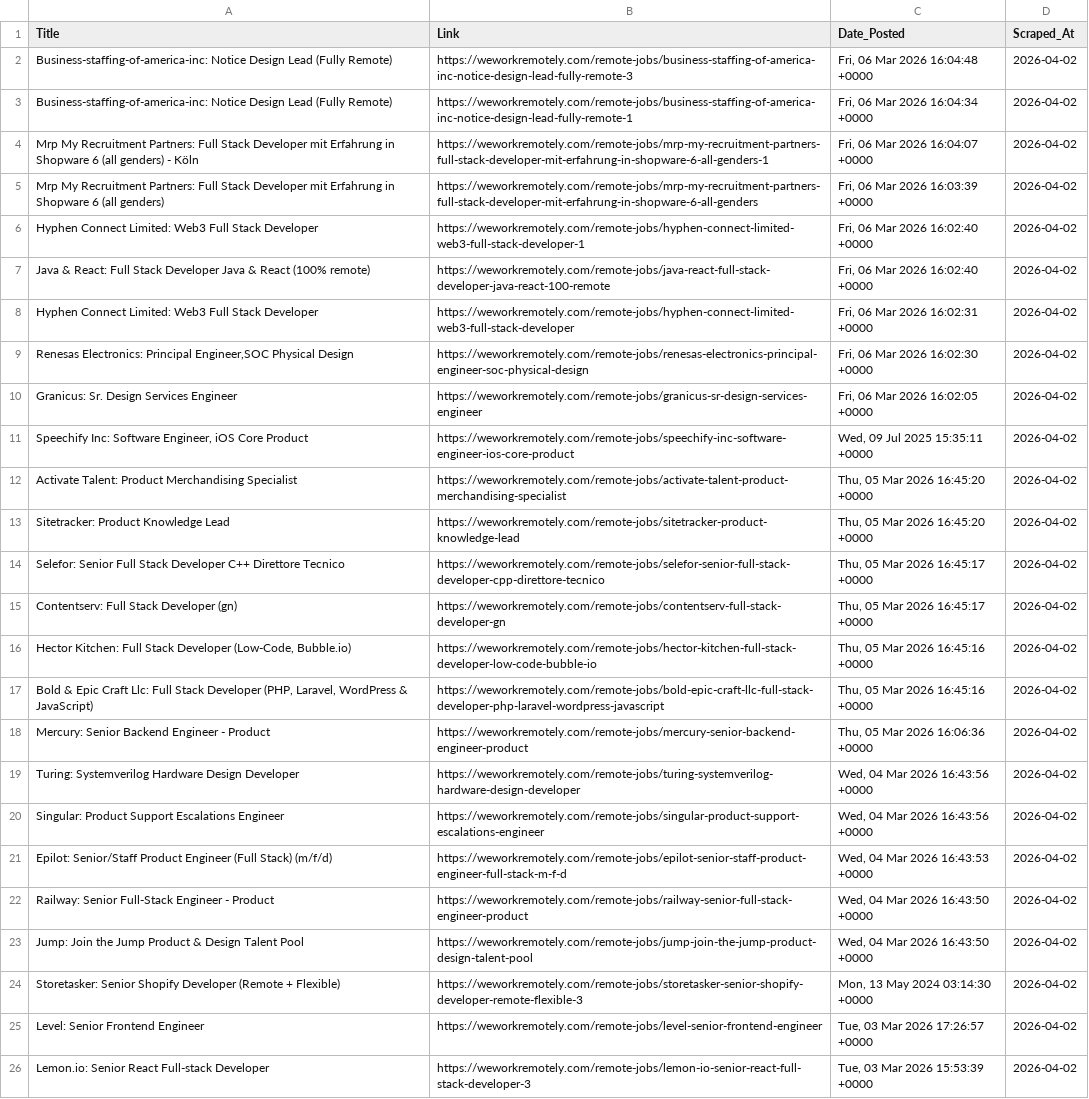
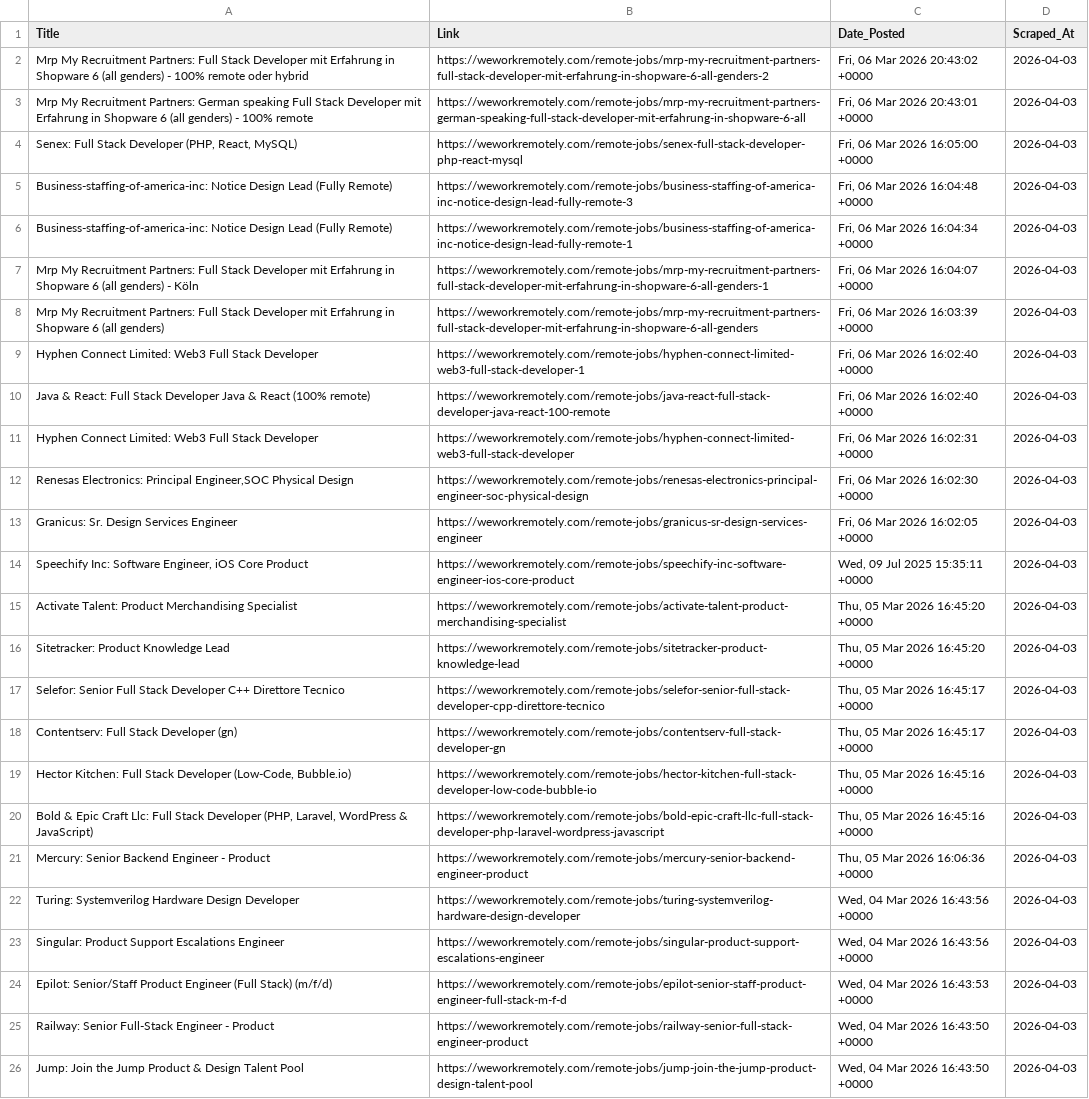
Before and after one commit to Aravindsetti77/data-goldmine, a CSV file: daily_leads.csv, drawn as a sheet; removed rows and columns are numbered as before the commit, all else as after; the diff names each change by its address in the sheet, - before the commit and + after, or states it on an @@ line.

```diff
--- a/daily_leads.csv
+++ b/daily_leads.csv
+row 2: Mrp My Recruitment Partners: Full Stack Developer mit Erfahrung in Shopware 6 (all genders) - 100% remote oder hybrid | https://weworkremotely.com/remote-jobs/mrp-my-recruitment-partners-full-stack-developer-mit-erfahrung-in-shopware-6-all-genders-2 | Fri, 06 Mar 2026 20:43:02 +0000 | 2026-04-03
+row 3: Mrp My Recruitment Partners: German speaking Full Stack Developer mit Erfahrung in Shopware 6 (all genders) - 100% remote | https://weworkremotely.com/remote-jobs/mrp-my-recruitment-partners-german-speaking-full-stack-developer-mit-erfahrung-in-shopware-6-all | Fri, 06 Mar 2026 20:43:01 +0000 | 2026-04-03
+row 4: Senex: Full Stack Developer (PHP, React, MySQL) | https://weworkremotely.com/remote-jobs/senex-full-stack-developer-php-react-mysql | Fri, 06 Mar 2026 16:05:00 +0000 | 2026-04-03
-D5:D26 (Scraped_At): 2026-04-02
+D5:D26 (Scraped_At): 2026-04-03
-row 24: Storetasker: Senior Shopify Developer (Remote + Flexible) | https://weworkremotely.com/remote-jobs/storetasker-senior-shopify-developer-remote-flexible-3 | Mon, 13 May 2024 03:14:30 +0000 | 2026-04-02
-row 25: Level: Senior Frontend Engineer | https://weworkremotely.com/remote-jobs/level-senior-frontend-engineer | Tue, 03 Mar 2026 17:26:57 +0000 | 2026-04-02
-row 26: Lemon.io: Senior React Full-stack Developer | https://weworkremotely.com/remote-jobs/lemon-io-senior-react-full-stack-developer-3 | Tue, 03 Mar 2026 15:53:39 +0000 | 2026-04-02
```
